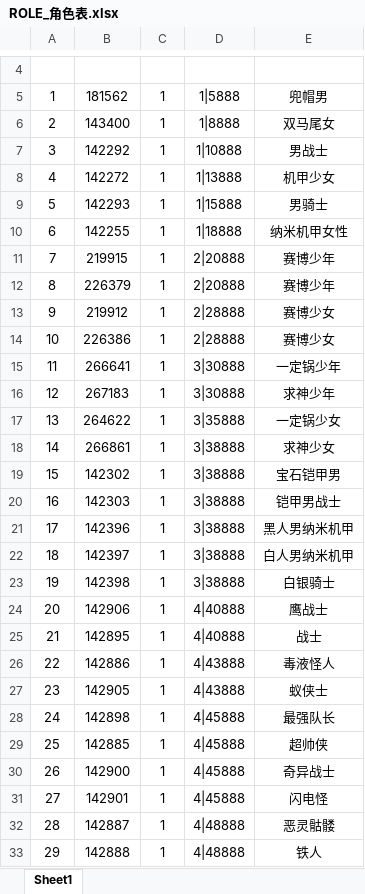
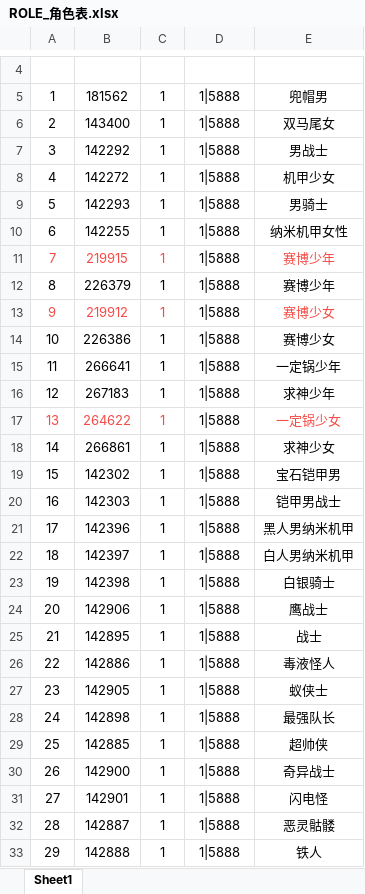
Before and after one commit to HKZUNITY/middle-to-gun, an Excel workbook: middle-to-gun/Excel/ROLE_角色表.xlsx, sheet Sheet1, drawn as a sheet; only a part is shown, gaps mark what is left out; values as stored, in another font and other column widths than the file's, no borders; the diff covers the shown part only; the diff names each change by its address in the sheet, - before the commit and + after, or states it on an @@ line.

Commit message:
枪战躲猫猫(废弃医院)：减少ads
# Conflicts:
#	middle-to-gun/Excel/GUN_步枪表.xlsx
#	middle-to-gun/Excel/ROLE_角色表.xlsx
#	middle-to-gun/Excel/TRAILING_拖尾表.xlsx
#	middle-to-gun/JavaScripts/config/GUN.ts
#	middle-to-gun/JavaScripts/config/ROLE.ts
#	middle-to-gun/JavaScripts/config/TRAILING.ts

```diff
--- a/middle-to-gun/Excel/ROLE_角色表.xlsx (sheet Sheet1)
+++ b/middle-to-gun/Excel/ROLE_角色表.xlsx (sheet Sheet1)
-D6: 1|8888
+D6: 1|5888
-D7: 1|10888
+D7: 1|5888
-D8: 1|13888
+D8: 1|5888
-D9: 1|15888
+D9: 1|5888
-D10: 1|18888
+D10: 1|5888
-A11:C11 text colour: black
+A11:C11 text colour: #F54A45
-D11:D12: 2|20888
+D11:D12: 1|5888
-E11 text colour: black
+E11 text colour: #F54A45
-A13:C13 text colour: black
+A13:C13 text colour: #F54A45
-D13:D14: 2|28888
+D13:D14: 1|5888
-E13 text colour: black
+E13 text colour: #F54A45
-D15:D16: 3|30888
+D15:D16: 1|5888
-A17:C17 text colour: black
+A17:C17 text colour: #F54A45
-D17: 3|35888
+D17: 1|5888
-E17 text colour: black
+E17 text colour: #F54A45
-D18:D23: 3|38888
+D18:D23: 1|5888
-D24:D25: 4|40888
+D24:D25: 1|5888
-D26:D27: 4|43888
+D26:D27: 1|5888
-D28:D31: 4|45888
+D28:D31: 1|5888
-D32:D33: 4|48888
+D32:D33: 1|5888
```
Also changed, not shown: 5 edited cells and cell formats elsewhere in this sheet, middle-to-gun/Excel/TRAILING_拖尾表.xlsx, 4 other files.
